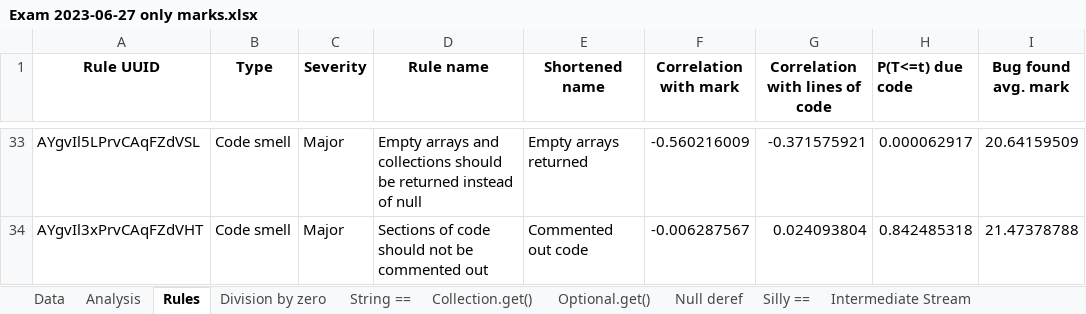
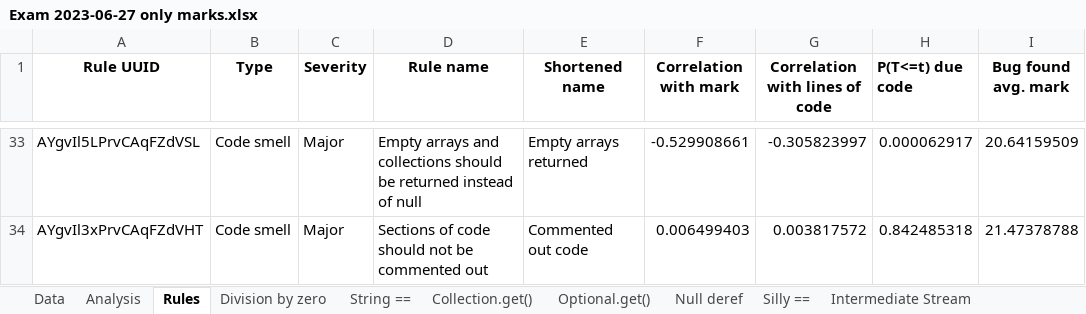
Before and after one commit to alessiomason/masters-degree-thesis, an Excel workbook: Exam 2023-06-27 analysis/Exam 2023-06-27 only marks.xlsx, sheet Rules, drawn as a sheet; only a part is shown, gaps mark what is left out; values as stored, in another font and other column widths than the file's, no borders; conditional formats not drawn; the diff covers the shown part only; the diff names each change by its address in the sheet, - before the commit and + after, or states it on an @@ line.

```diff
--- a/Exam 2023-06-27 analysis/Exam 2023-06-27 only marks.xlsx (sheet Rules)
+++ b/Exam 2023-06-27 analysis/Exam 2023-06-27 only marks.xlsx (sheet Rules)
-F33 (Correlation with mark): -0.560216009
+F33 (Correlation with mark): -0.529908661
-G33 (Correlation with lines of code): -0.371575921
+G33 (Correlation with lines of code): -0.305823997
-F34 (Correlation with mark): -0.006287567
+F34 (Correlation with mark): 0.006499403
-G34 (Correlation with lines of code): 0.024093804
+G34 (Correlation with lines of code): 0.003817572
```
Also changed, not shown: 62 edited cells and cell formats elsewhere in this sheet, sheet Data, sheet Division by zero, sheet Cognitive Complexity, sheet Optional.get(), sheet entrySet iteration, sheet Math operands cast, 29 more sheets, charts or pictures, Exam 2023-06-27 analysis/Exam 2023-06-27.xlsx, 2 other files.
